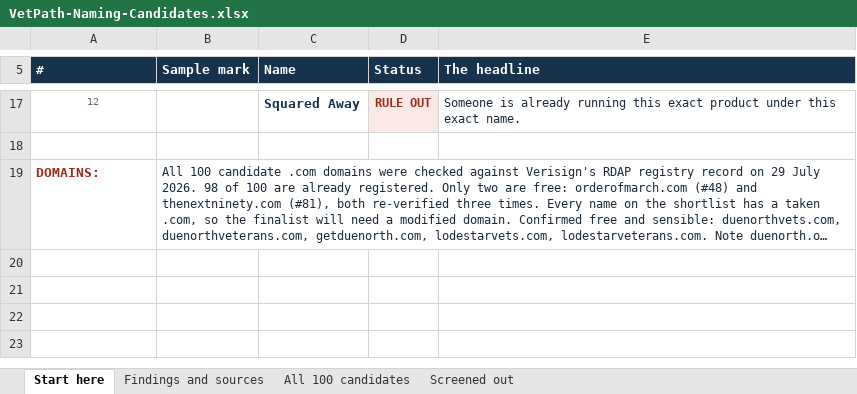
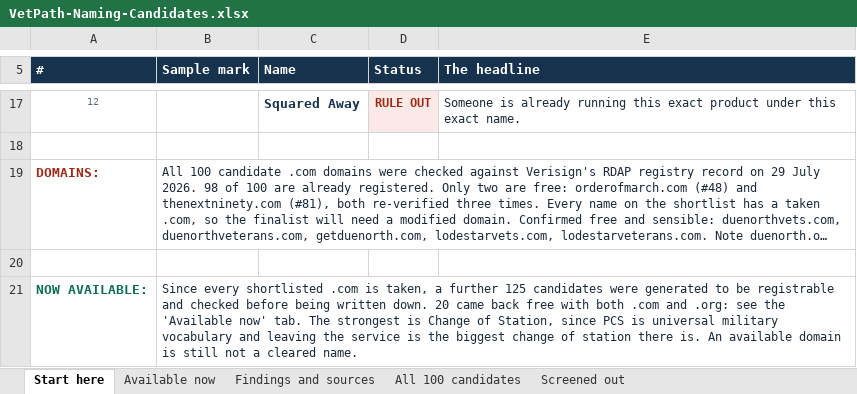
Before and after one commit to kalebaverell/kalebaverell.github.io, an Excel workbook: share/VetPath-Naming-Candidates.xlsx, sheet Start here, drawn as a sheet; only a part is shown, gaps mark what is left out; long unchanged cells end in …; values as stored, in another font and other column widths than the file's, no borders; charts and pictures not drawn; the diff names each change by its address in the sheet, - before the commit and + after, or states it on an @@ line.

```diff
--- a/share/VetPath-Naming-Candidates.xlsx (sheet Start here)
+++ b/share/VetPath-Naming-Candidates.xlsx (sheet Start here)
+sheet tab: Available now
+row 20: (empty)
+row 21: NOW AVAILABLE: | Since every shortlisted .com is taken, a further 125 candidates were generated to be registrable and checked before being written down. 20 came back free with both .com and .org: see the 'Available now' tab. The strongest is Change of Station, since PCS is universal military vocabulary and leaving the service is the biggest change of station there is. An available domain is still not a cleared name.
```
